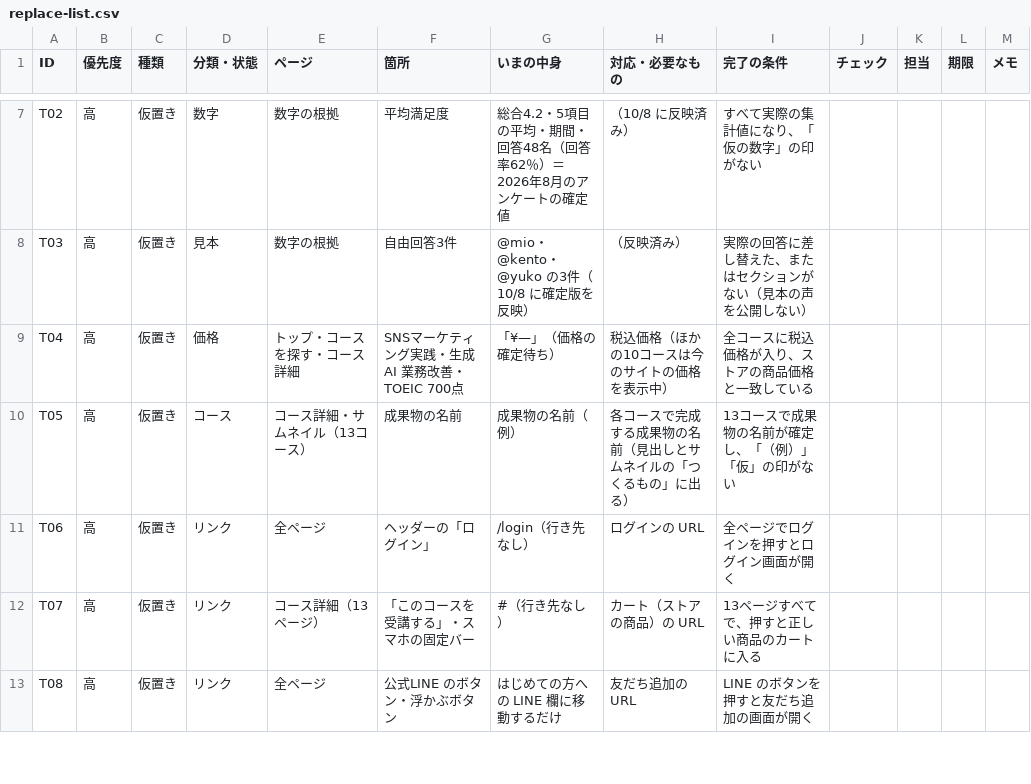
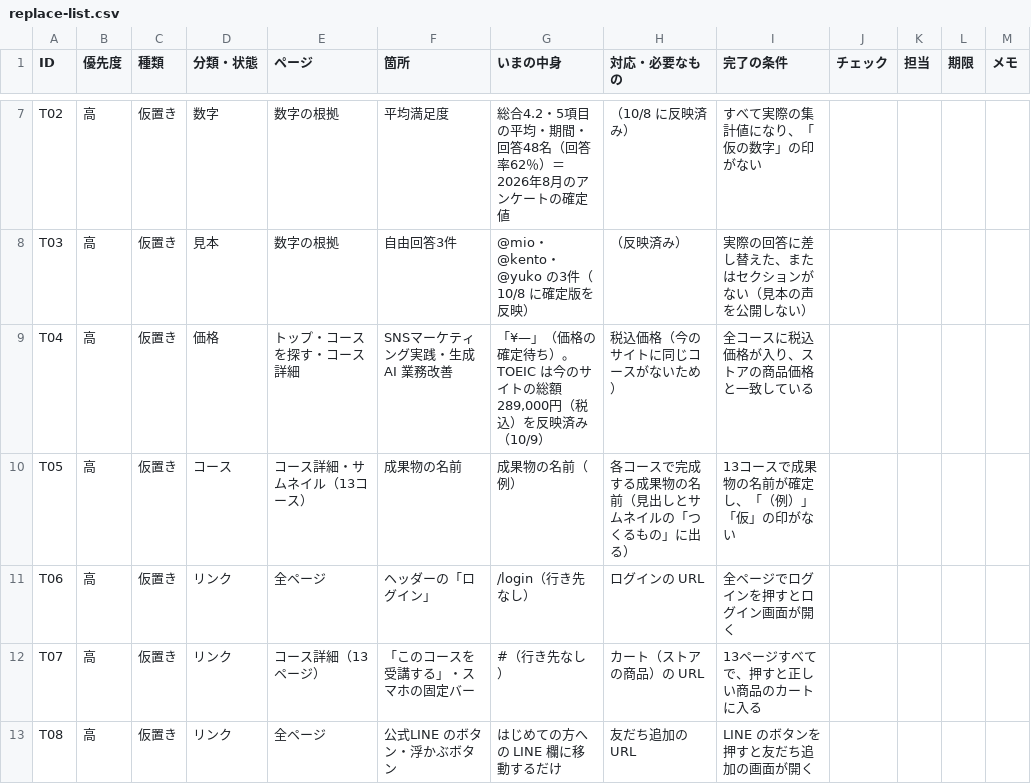
Before and after one commit to TheSocialTheAcademy/theacademy2026, a CSV file: lp/docs/replace-list.csv, drawn as a sheet; only a part is shown, gaps mark what is left out; the diff covers the shown part only.

```diff
--- a/lp/docs/replace-list.csv
+++ b/lp/docs/replace-list.csv
@@ -8,3 +8,3 @@ T02,高,仮置き,数字,数字の根拠,平均満足度,総合4.2・5項目の
 T03,高,仮置き,見本,数字の根拠,自由回答3件,@mio・@kento・@yuko の3件（10/8 に確定版を反映）,（反映済み）,実際の回答に差し替えた、またはセクションがない（見本の声を公開しない）,,,,
-T04,高,仮置き,価格,トップ・コースを探す・コース詳細,SNSマーケティング実践・生成AI 業務改善・TOEIC 700点,「¥—」（価格の確定待ち）,税込価格（ほかの10コースは今のサイトの価格を表示中）,全コースに税込価格が入り、ストアの商品価格と一致している,,,,
+T04,高,仮置き,価格,トップ・コースを探す・コース詳細,SNSマーケティング実践・生成AI 業務改善,"「¥—」（価格の確定待ち）。TOEIC は今のサイトの総額289,000円（税込）を反映済み（10/9）",税込価格（今のサイトに同じコースがないため）,全コースに税込価格が入り、ストアの商品価格と一致している,,,,
 T05,高,仮置き,コース,コース詳細・サムネイル（13コース）,成果物の名前,成果物の名前（例）,各コースで完成する成果物の名前（見出しとサムネイルの「つくるもの」に出る）,13コースで成果物の名前が確定し、「（例）」「仮」の印がない,,,,
```
Also changed, not shown: 1 added row and 4 edited cells elsewhere in this file, 32 other files.
